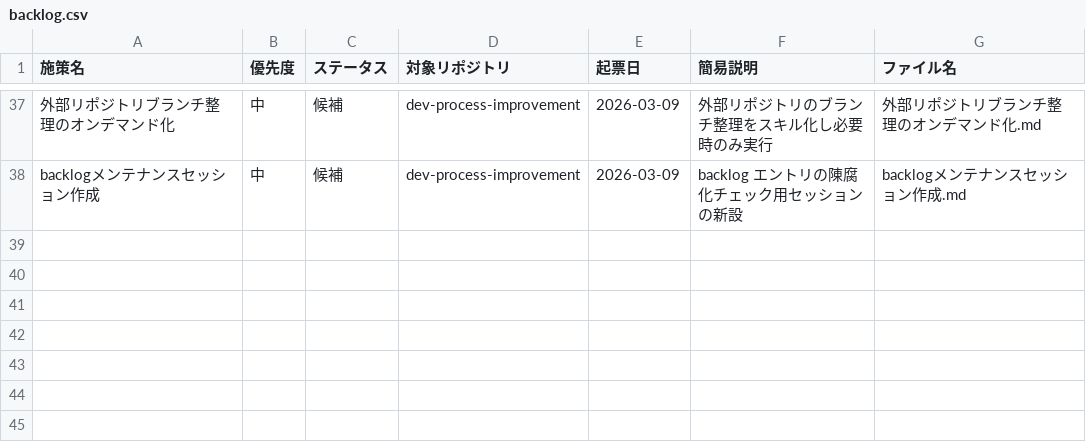
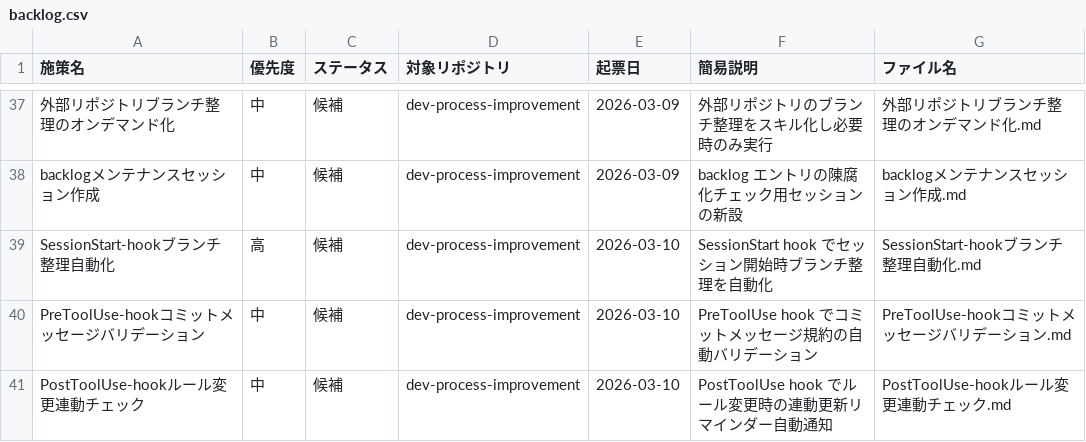
Before and after one commit to ryo12-n/dev-process-improvement, a CSV file: backlog/backlog.csv, drawn as a sheet; only a part is shown, gaps mark what is left out; the diff names each change by its address in the sheet, - before the commit and + after, or states it on an @@ line.

```diff
--- a/backlog/backlog.csv
+++ b/backlog/backlog.csv
+row 39: SessionStart-hookブランチ整理自動化 | 高 | 候補 | dev-process-improvement | 2026-03-10 | SessionStart hook でセッション開始時ブランチ整理を自動化 | SessionStart-hookブランチ整理自動化.md
+row 40: PreToolUse-hookコミットメッセージバリデーション | 中 | 候補 | dev-process-improvement | 2026-03-10 | PreToolUse hook でコミットメッセージ規約の自動バリデーション | PreToolUse-hookコミットメッセージバリデーション.md
+row 41: PostToolUse-hookルール変更連動チェック | 中 | 候補 | dev-process-improvement | 2026-03-10 | PostToolUse hook でルール変更時の連動更新リマインダー自動通知 | PostToolUse-hookルール変更連動チェック.md
```
Also changed, not shown: 5 other files.
